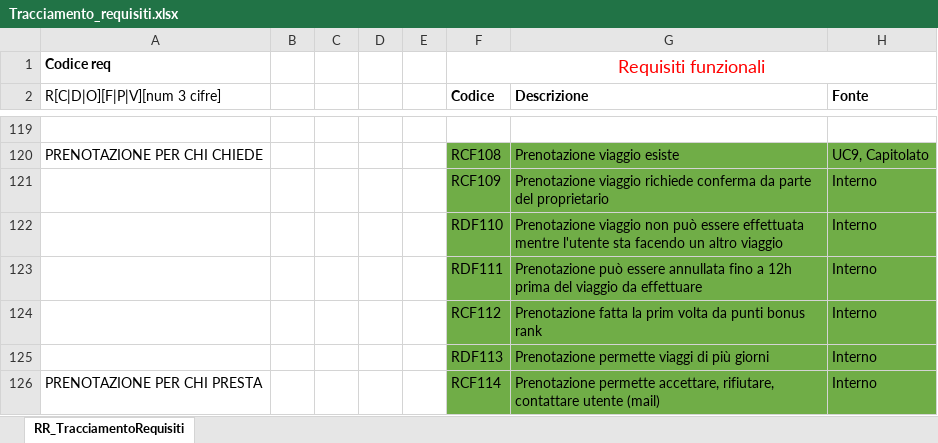
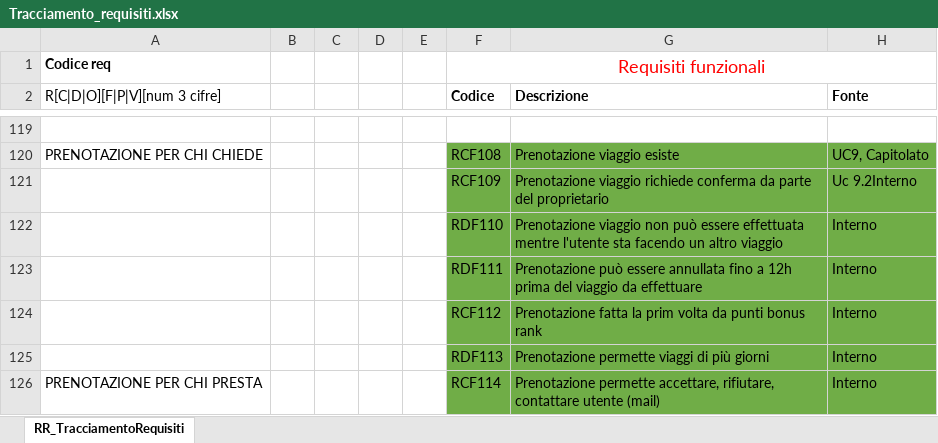
Before and after one commit to SweCyber13/P2PCS-frontend, an Excel workbook: Tracciamento_requisiti.xlsx, sheet RR_TracciamentoRequisiti, drawn as a sheet; only a part is shown, gaps mark what is left out; values as stored, in another font and other column widths than the file's, no borders; the diff names each change by its address in the sheet, - before the commit and + after, or states it on an @@ line.

Commit message:
modifica

```diff
--- a/Tracciamento_requisiti.xlsx (sheet RR_TracciamentoRequisiti)
+++ b/Tracciamento_requisiti.xlsx (sheet RR_TracciamentoRequisiti)
-H121 (Fonte): Interno
+H121 (Fonte): Uc 9.2Interno
```
